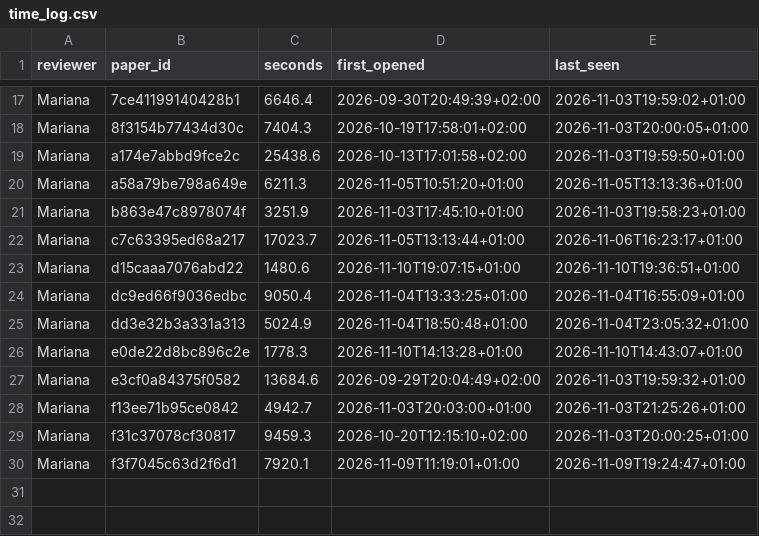
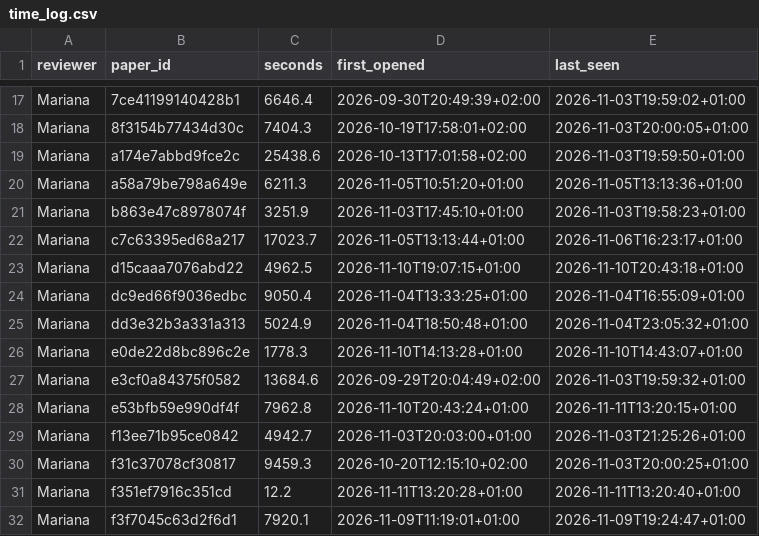
Before and after one commit to m-chaves/slr_climate_nlp, a CSV file: data/processed/full_text_assessment/time_log.csv, drawn as a sheet; only a part is shown, gaps mark what is left out.

```diff
--- a/data/processed/full_text_assessment/time_log.csv
+++ b/data/processed/full_text_assessment/time_log.csv
@@ -22,3 +22,3 @@ Mariana,b863e47c8978074f,3251.9,2026-11-03T17:45:10+01:00,2026-11-03T19:58:23+01
 Mariana,c7c63395ed68a217,17023.7,2026-11-05T13:13:44+01:00,2026-11-06T16:23:17+01:00
-Mariana,d15caaa7076abd22,1480.6,2026-11-10T19:07:15+01:00,2026-11-10T19:36:51+01:00
+Mariana,d15caaa7076abd22,4962.5,2026-11-10T19:07:15+01:00,2026-11-10T20:43:18+01:00
 Mariana,dc9ed66f9036edbc,9050.4,2026-11-04T13:33:25+01:00,2026-11-04T16:55:09+01:00
@@ -27,4 +27,6 @@ Mariana,e0de22d8bc896c2e,1778.3,2026-11-10T14:13:28+01:00,2026-11-10T14:43:07+01
 Mariana,e3cf0a84375f0582,13684.6,2026-09-29T20:04:49+02:00,2026-11-03T19:59:32+01:00
+Mariana,e53bfb59e990df4f,7962.8,2026-11-10T20:43:24+01:00,2026-11-11T13:20:15+01:00
 Mariana,f13ee71b95ce0842,4942.7,2026-11-03T20:03:00+01:00,2026-11-03T21:25:26+01:00
 Mariana,f31c37078cf30817,9459.3,2026-10-20T12:15:10+02:00,2026-11-03T20:00:25+01:00
+Mariana,f351ef7916c351cd,12.2,2026-11-11T13:20:28+01:00,2026-11-11T13:20:40+01:00
 Mariana,f3f7045c63d2f6d1,7920.1,2026-11-09T11:19:01+01:00,2026-11-09T19:24:47+01:00
```
Also changed, not shown: data/processed/full_text_assessment/datasets.csv, data/processed/full_text_assessment/labels_added.csv, 1 other file.
